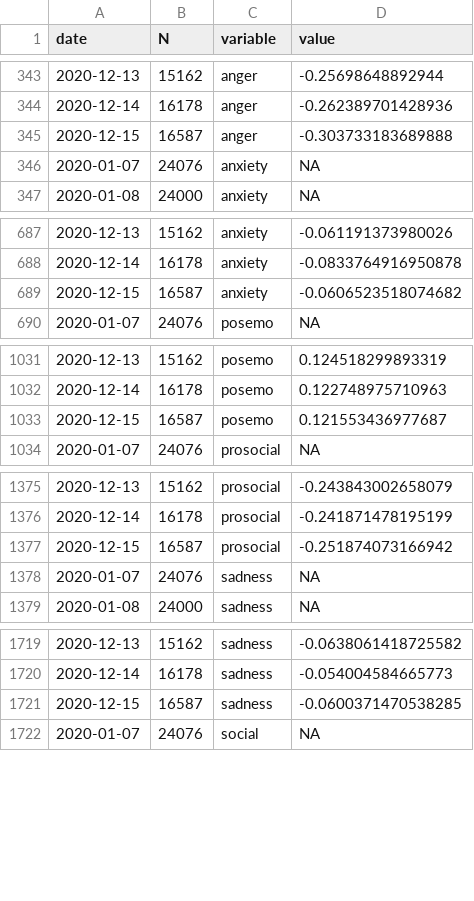
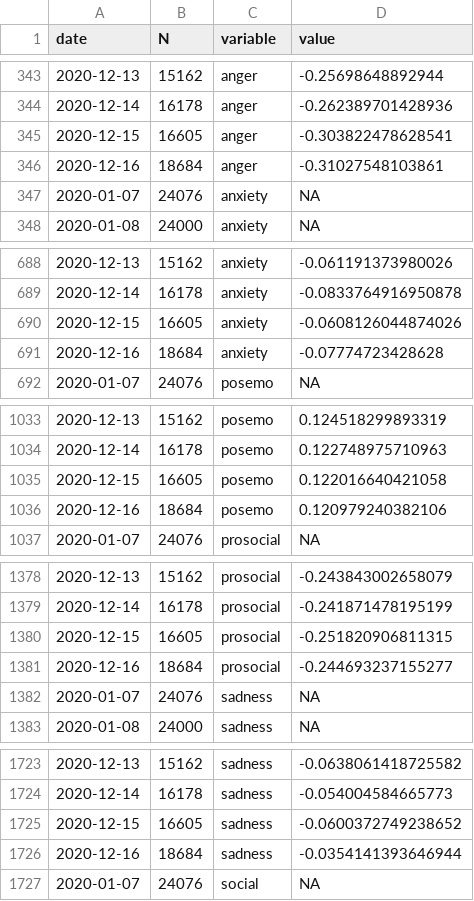
Before and after one commit to maxpel/covid19_monitor_austria, a CSV file: standard.csv, drawn as a sheet; only a part is shown, gaps mark what is left out; the diff covers the shown part only.

```diff
--- a/standard.csv
+++ b/standard.csv
@@ -344,3 +344,4 @@
 2020-12-14,16178,"anger",-0.262389701428936
-2020-12-15,16587,"anger",-0.303733183689888
+2020-12-15,16605,"anger",-0.303822478628541
+2020-12-16,18684,"anger",-0.31027548103861
 2020-01-07,24076,"anxiety",NA
@@ -688,3 +689,4 @@
 2020-12-14,16178,"anxiety",-0.0833764916950878
-2020-12-15,16587,"anxiety",-0.0606523518074682
+2020-12-15,16605,"anxiety",-0.0608126044874026
+2020-12-16,18684,"anxiety",-0.07774723428628
 2020-01-07,24076,"posemo",NA
@@ -1032,3 +1034,4 @@
 2020-12-14,16178,"posemo",0.122748975710963
-2020-12-15,16587,"posemo",0.121553436977687
+2020-12-15,16605,"posemo",0.122016640421058
+2020-12-16,18684,"posemo",0.120979240382106
 2020-01-07,24076,"prosocial",NA
@@ -1376,3 +1379,4 @@
 2020-12-14,16178,"prosocial",-0.241871478195199
-2020-12-15,16587,"prosocial",-0.251874073166942
+2020-12-15,16605,"prosocial",-0.251820906811315
+2020-12-16,18684,"prosocial",-0.244693237155277
 2020-01-07,24076,"sadness",NA
@@ -1720,3 +1724,4 @@
 2020-12-14,16178,"sadness",-0.054004584665773
-2020-12-15,16587,"sadness",-0.0600371470538285
+2020-12-15,16605,"sadness",-0.0600372749238652
+2020-12-16,18684,"sadness",-0.0354141393646944
 2020-01-07,24076,"social",NA
```
Also changed, not shown: 1 added row and 2 edited cells elsewhere in this file, twitter.csv, 1 other file.
